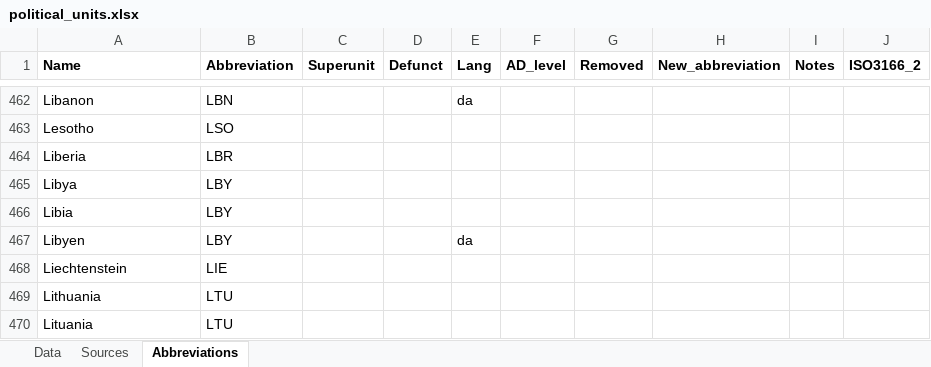
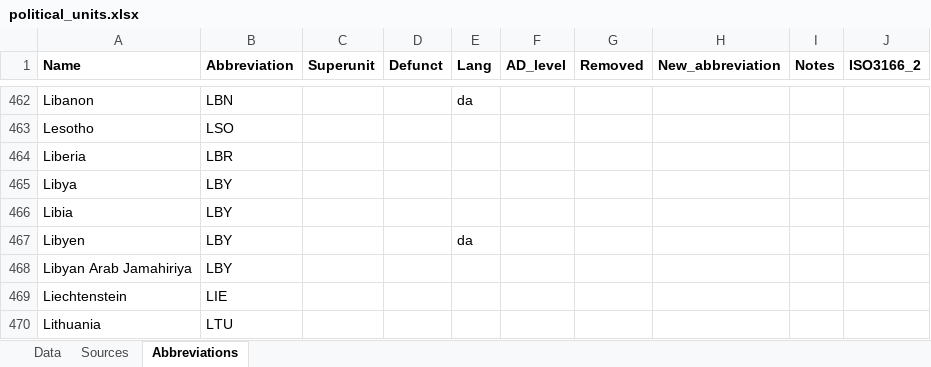
Before and after one commit to Deleetdk/kirkegaard, an Excel workbook: inst/extdata/political_units.xlsx, sheet Abbreviations, drawn as a sheet; only a part is shown, gaps mark what is left out; the shorter side is filled out with more unchanged rows; values as stored, in another font and other column widths than the file's, no borders; the diff names each change by its address in the sheet, - before the commit and + after, or states it on an @@ line.

Commit message:
political units update

```diff
--- a/inst/extdata/political_units.xlsx (sheet Abbreviations)
+++ b/inst/extdata/political_units.xlsx (sheet Abbreviations)
+row 468: Libyan Arab Jamahiriya | LBY
```
